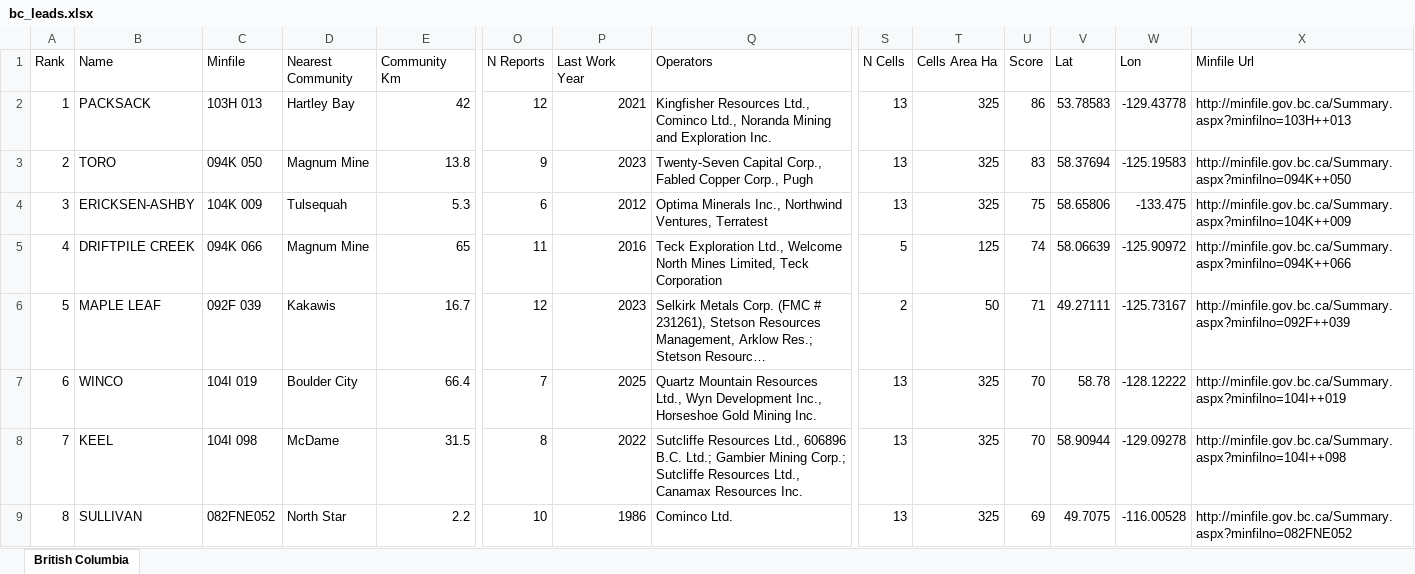
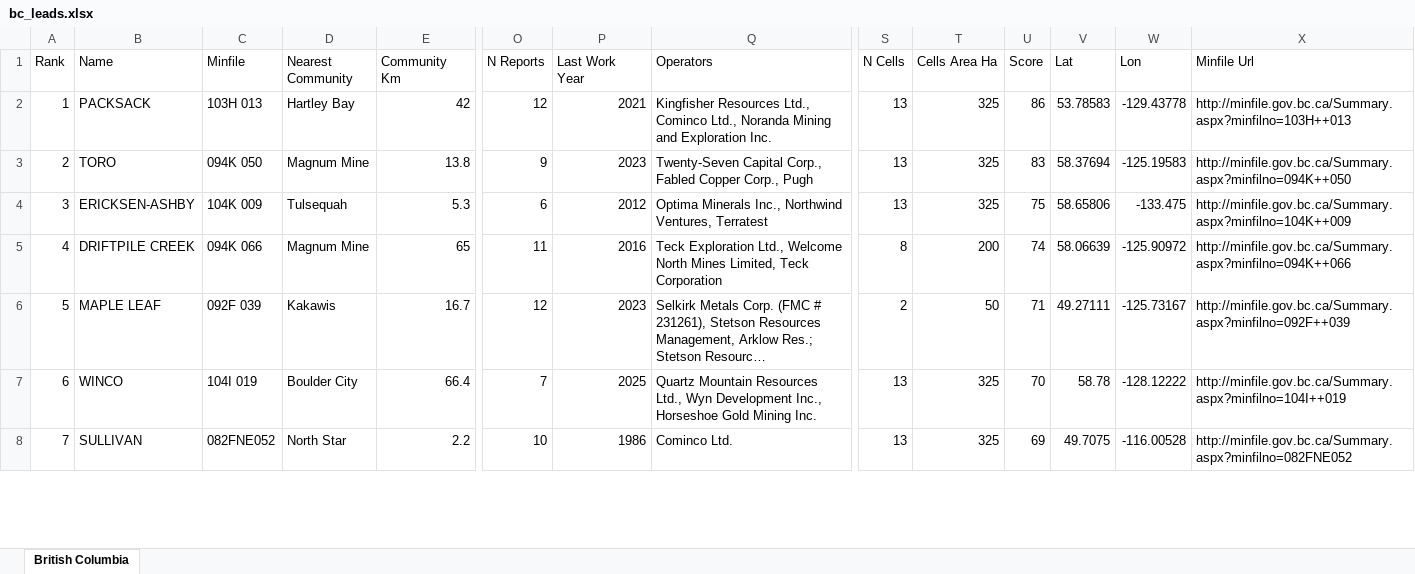
Before and after one commit to jaydeepdive/closeology, an Excel workbook: site/bc_leads.xlsx, sheet British Columbia, drawn as a sheet; only a part is shown, gaps mark what is left out; long unchanged cells end in …; values as stored, in another font and other column widths than the file's, no borders; removed rows and columns are numbered as before the commit, all else as after; rows hold the shown columns only; the diff covers the shown part only; the diff names each change by its address in the sheet, - before the commit and + after, or states it on an @@ line.

```diff
--- a/site/bc_leads.xlsx (sheet British Columbia)
+++ b/site/bc_leads.xlsx (sheet British Columbia)
-S5 (N Cells): 5
+S5 (N Cells): 8
-T5 (Cells Area Ha): 125
+T5 (Cells Area Ha): 200
-row 8: 7 | KEEL | 104I 098 | McDame | 31.5 | 8 | 2022 | Sutcliffe Resources Ltd., 606896 B.C. Ltd.; Gambier Mining Corp.; Sutcliffe Resources Ltd., Canamax Resources Inc. | 13 | 325 | 70 | 58.90944 | -129.09278 | http://minfile.gov.bc.ca/Summary.aspx?minfilno=104I++098
-A8 (Rank): 8
+A8 (Rank): 7
```
Also changed, not shown: 1 added row and 134 edited cells elsewhere in this sheet, site/ab_leads.xlsx, site/nl_leads.xlsx, 34 other files.
